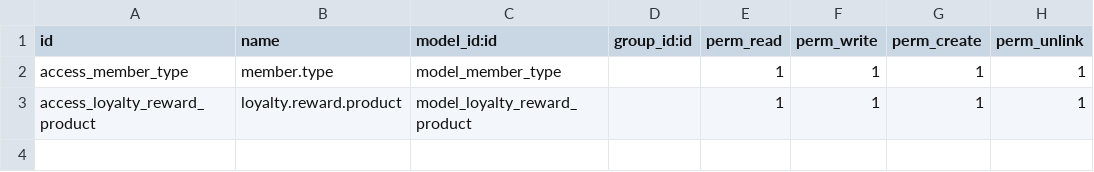
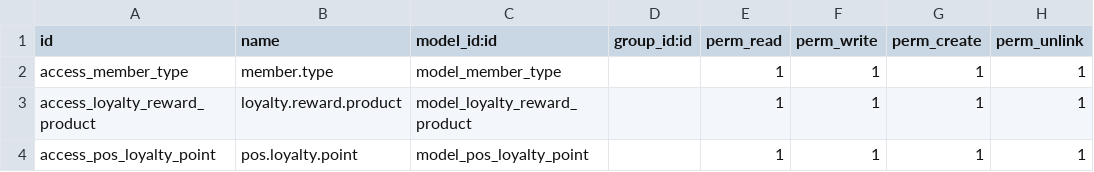
Before and after one commit to freddiDev/odoo17-project, a CSV file: pos_membership/security/ir.model.access.csv, drawn as a sheet.

Commit message:
Add new menu member points for history plus or redeem point each partner, add field compute total point partner

```diff
--- a/pos_membership/security/ir.model.access.csv
+++ b/pos_membership/security/ir.model.access.csv
@@ -3 +3,2 @@ access_member_type,member.type,model_member_type,,1,1,1,1
 access_loyalty_reward_product,loyalty.reward.product,model_loyalty_reward_product,,1,1,1,1
+access_pos_loyalty_point,pos.loyalty.point,model_pos_loyalty_point,,1,1,1,1
```
Also changed, not shown: 8 other files.
